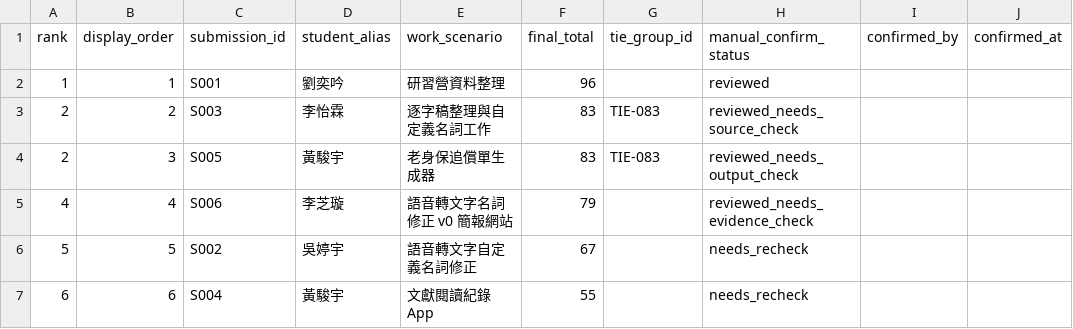
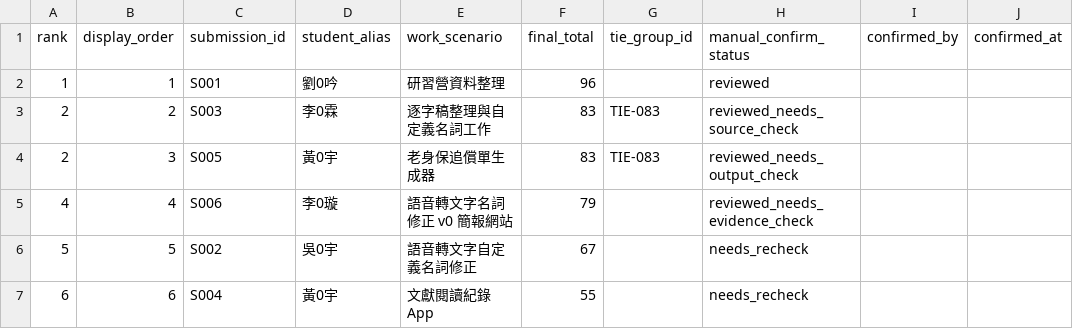
Before and after one commit to Kevin-Yeh-egroup/course-ops-automation-requirements, a CSV file: leaderboard/leaderboard/leaderboard.csv, drawn as a sheet; only a part is shown; the diff names each change by its address in the sheet, - before the commit and + after, or states it on an @@ line.

```diff
--- a/leaderboard/leaderboard/leaderboard.csv
+++ b/leaderboard/leaderboard/leaderboard.csv
-D2 (student_alias): 劉奕吟
+D2 (student_alias): 劉0吟
-D3 (student_alias): 李怡霖
+D3 (student_alias): 李0霖
-D4 (student_alias): 黃駿宇
+D4 (student_alias): 黃0宇
-D5 (student_alias): 李芝璇
+D5 (student_alias): 李0璇
-D6 (student_alias): 吳婷宇
+D6 (student_alias): 吳0宇
-D7 (student_alias): 黃駿宇
+D7 (student_alias): 黃0宇
```
Also changed, not shown: leaderboard/leaderboard/leaderboard-by-student.csv, leaderboard/submissions/submissions.csv, 18 other files.
